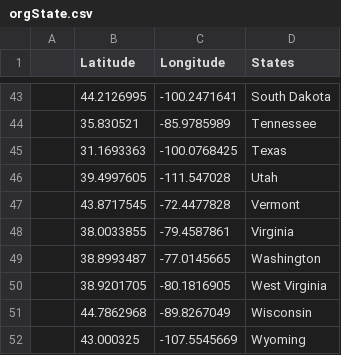
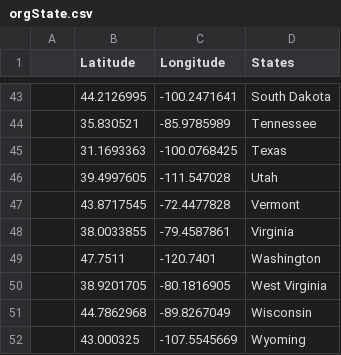
Before and after one commit to sooparkdev/UW-TeamProject-_Combat-Covid, a CSV file: Final Deliverable/data/orgState.csv, drawn as a sheet; only a part is shown, gaps mark what is left out.

```diff
--- a/Final Deliverable/data/orgState.csv
+++ b/Final Deliverable/data/orgState.csv
@@ -48,3 +48,3 @@
 ,38.0033855,-79.4587861,Virginia
-,38.8993487,-77.0145665,Washington
+,47.7511,-120.7401,Washington
 ,38.9201705,-80.1816905,West Virginia
```
Also changed, not shown: 5 other files.
